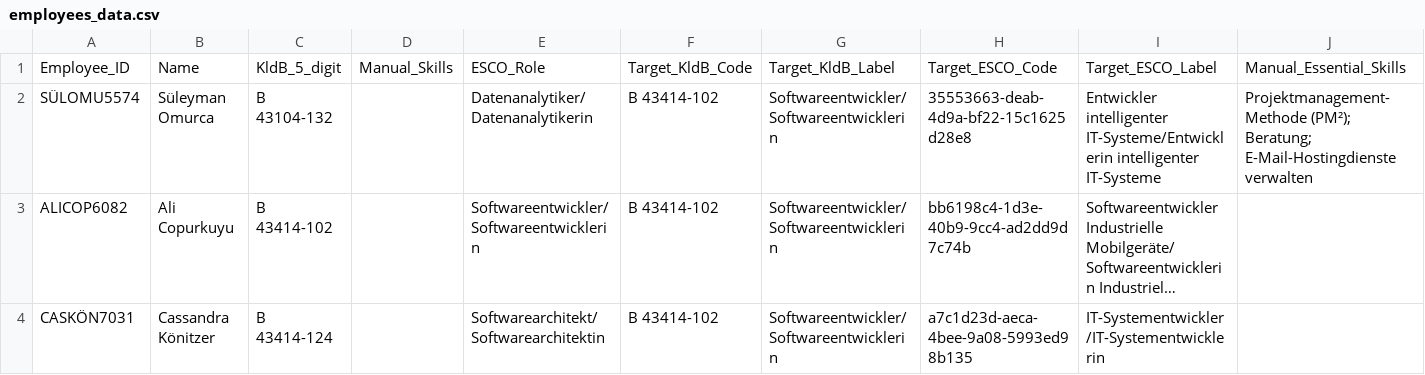
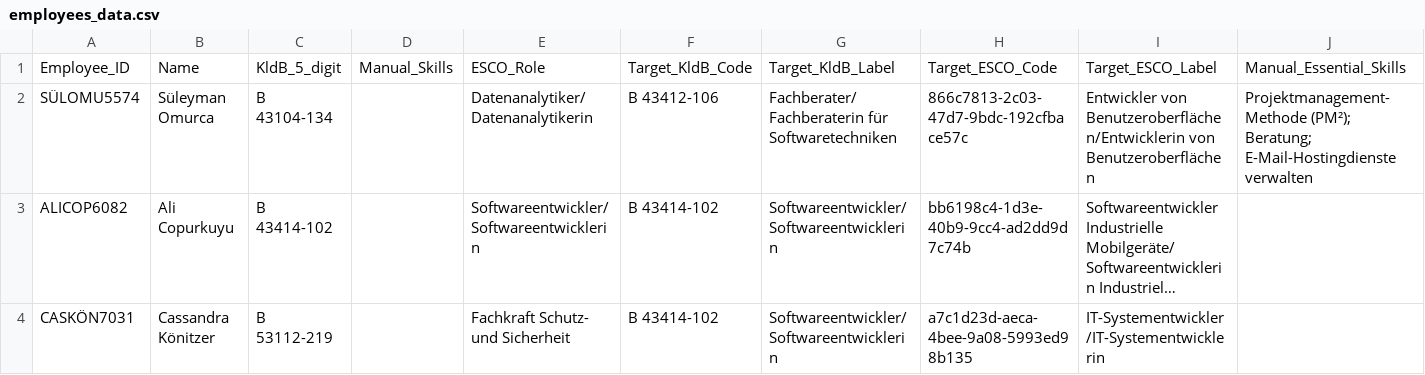
Before and after one commit to dbejahresprojekt-prog/jahresprojekt, a CSV file: data/employees_data.csv, drawn as a sheet; only a part is shown; long unchanged cells end in …; the diff names each change by its address in the sheet, - before the commit and + after, or states it on an @@ line.

```diff
--- a/data/employees_data.csv
+++ b/data/employees_data.csv
-C2: B 43104-132
+C2: B 43104-134
-F2: B 43414-102
+F2: B 43412-106
-G2: Softwareentwickler/Softwareentwicklerin
+G2: Fachberater/Fachberaterin für Softwaretechniken
-H2: 35553663-deab-4d9a-bf22-15c1625d28e8
+H2: 866c7813-2c03-47d7-9bdc-192cfbace57c
-I2: Entwickler intelligenter IT-Systeme/Entwicklerin intelligenter IT-Systeme
+I2: Entwickler von Benutzeroberflächen/Entwicklerin von Benutzeroberflächen
-C4: B 43414-124
+C4: B 53112-219
-E4: Softwarearchitekt/Softwarearchitektin
+E4: Fachkraft Schutz- und Sicherheit
```
Also changed, not shown: 5 other files.
